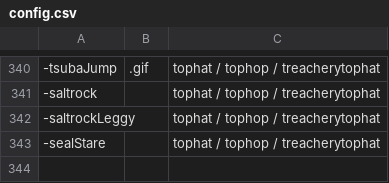
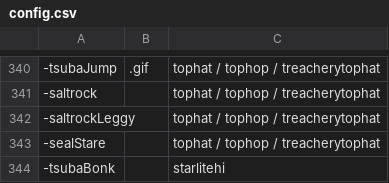
Before and after one commit to goobert/yno-commumoji-data, a CSV file: config.csv, drawn as a sheet; only a part is shown, gaps mark what is left out.

Commit message:
add tsubaBonk by ehi

```diff
--- a/config.csv
+++ b/config.csv
@@ -343 +343,2 @@
 -sealStare,,tophat / tophop / treacherytophat
+-tsubaBonk,,starlitehi
```
Also changed, not shown: 1 other file.
